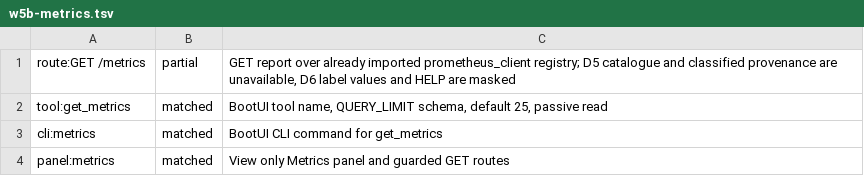
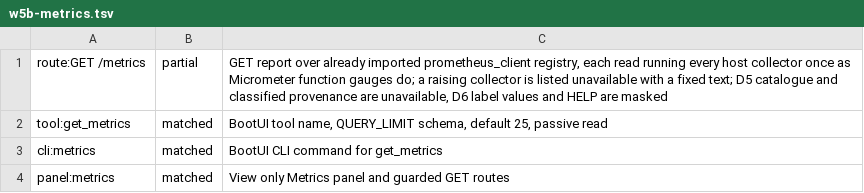
Before and after one commit to ffroliva/sharpit, a TSV file: docs/reference/matrix-updates/w5b-metrics.tsv, drawn as a sheet.

Commit message:
fix: metrics statistics by sample suffix, key-aware label masking, host collector errors contained
Samples map to BootUI statistics (count/total/value; _created and buckets dropped), labels mask by key, each host
collector is collected on its own so a raising one is listed unavailable with a fixed text instead of a leaked 400
or a 500, the self filter uses BootUI's path keys with path boundaries, and commonTagKeys follows BootUI's
half-of-meters rule.

```diff
--- a/docs/reference/matrix-updates/w5b-metrics.tsv
+++ b/docs/reference/matrix-updates/w5b-metrics.tsv
@@ -1,2 +1,2 @@
-route:GET /metrics	partial	GET report over already imported prometheus_client registry; D5 catalogue and classified provenance are unavailable, D6 label values and HELP are masked
+route:GET /metrics	partial	GET report over already imported prometheus_client registry, each read running every host collector once as Micrometer function gauges do; a raising collector is listed unavailable with a fixed text; D5 catalogue and classified provenance are unavailable, D6 label values and HELP are masked
 tool:get_metrics	matched	BootUI tool name, QUERY_LIMIT schema, default 25, passive read
```
Also changed, not shown: 5 other files.
